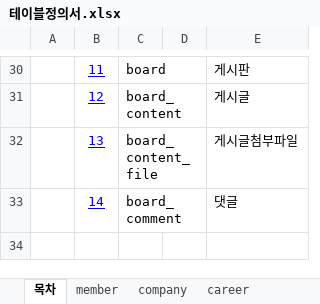
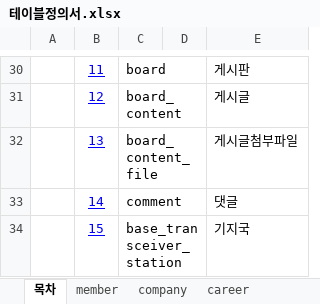
Before and after one commit to kimyeonghoon/yeonghoon.kim, an Excel workbook: 03. erd 및 테이블정의서/테이블정의서.xlsx, sheet 목차, drawn as a sheet; only a part is shown, gaps mark what is left out; values as stored, in another font and other column widths than the file's, no borders; the diff names each change by its address in the sheet, - before the commit and + after, or states it on an @@ line.

```diff
--- a/03. erd 및 테이블정의서/테이블정의서.xlsx (sheet 목차)
+++ b/03. erd 및 테이블정의서/테이블정의서.xlsx (sheet 목차)
-C33: board_comment
+C33: comment
+row 34:  | 15 | base_transceiver_station |  | 기지국
```
Also changed, not shown: other sheet tabs.
